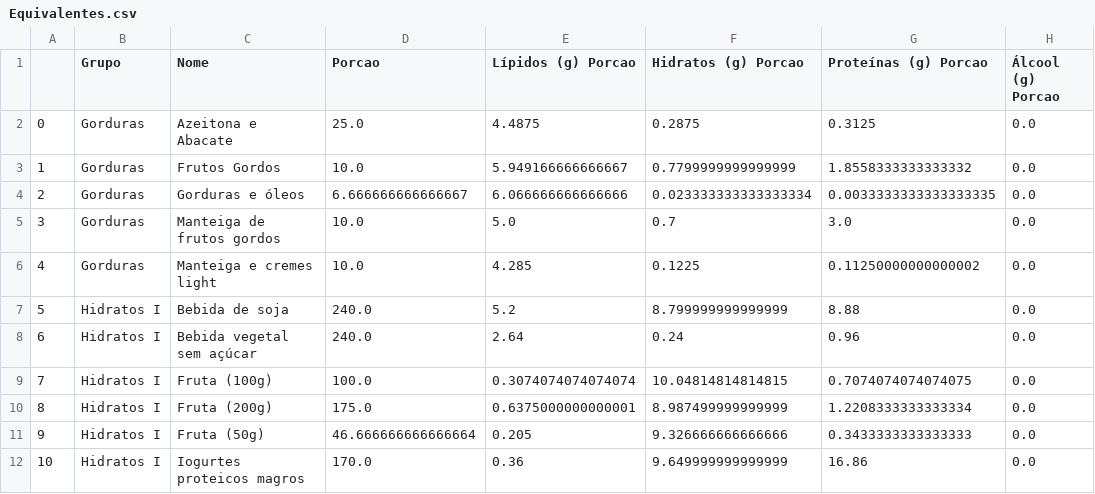
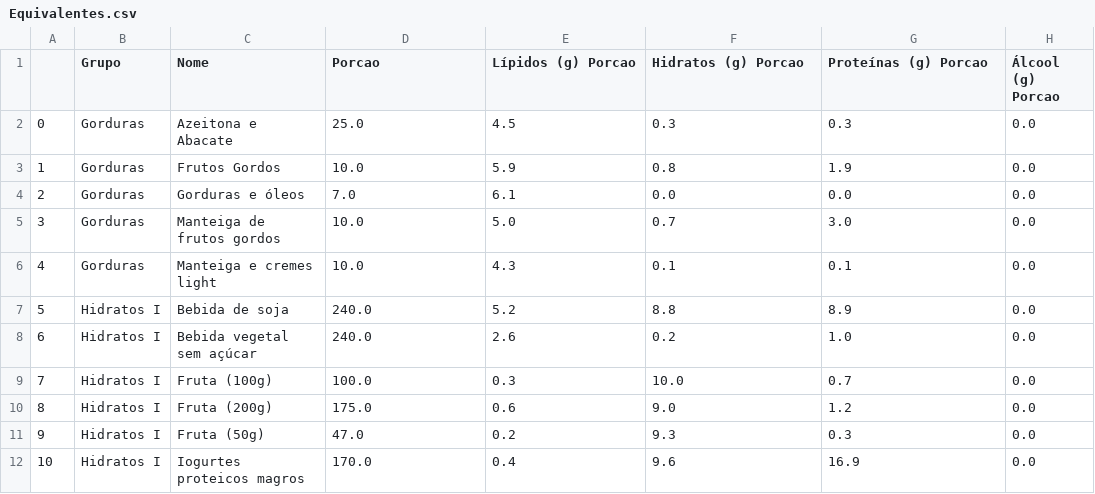
Before and after one commit to gonvideira/food-data, a CSV file: Equivalentes.csv, drawn as a sheet; only a part is shown; the diff covers the shown part only.

Commit message:
rounded equivalentes

```diff
--- a/Equivalentes.csv
+++ b/Equivalentes.csv
@@ -1,12 +1,12 @@
 ,Grupo,Nome,Porcao,Lípidos (g) Porcao,Hidratos (g) Porcao,Proteínas (g) Porcao,Álcool (g) Porcao
-0,Gorduras,Azeitona e Abacate,25.0,4.4875,0.2875,0.3125,0.0
-1,Gorduras,Frutos Gordos,10.0,5.949166666666667,0.7799999999999999,1.8558333333333332,0.0
-2,Gorduras,Gorduras e óleos,6.666666666666667,6.066666666666666,0.023333333333333334,0.0033333333333333335,0.0
+0,Gorduras,Azeitona e Abacate,25.0,4.5,0.3,0.3,0.0
+1,Gorduras,Frutos Gordos,10.0,5.9,0.8,1.9,0.0
+2,Gorduras,Gorduras e óleos,7.0,6.1,0.0,0.0,0.0
 3,Gorduras,Manteiga de frutos gordos,10.0,5.0,0.7,3.0,0.0
-4,Gorduras,Manteiga e cremes light,10.0,4.285,0.1225,0.11250000000000002,0.0
-5,Hidratos I,Bebida de soja,240.0,5.2,8.799999999999999,8.88,0.0
-6,Hidratos I,Bebida vegetal sem açúcar,240.0,2.64,0.24,0.96,0.0
-7,Hidratos I,Fruta (100g),100.0,0.3074074074074074,10.04814814814815,0.7074074074074075,0.0
-8,Hidratos I,Fruta (200g),175.0,0.6375000000000001,8.987499999999999,1.2208333333333334,0.0
-9,Hidratos I,Fruta (50g),46.666666666666664,0.205,9.326666666666666,0.3433333333333333,0.0
-10,Hidratos I,Iogurtes proteicos magros,170.0,0.36,9.649999999999999,16.86,0.0
+4,Gorduras,Manteiga e cremes light,10.0,4.3,0.1,0.1,0.0
+5,Hidratos I,Bebida de soja,240.0,5.2,8.8,8.9,0.0
+6,Hidratos I,Bebida vegetal sem açúcar,240.0,2.6,0.2,1.0,0.0
+7,Hidratos I,Fruta (100g),100.0,0.3,10.0,0.7,0.0
+8,Hidratos I,Fruta (200g),175.0,0.6,9.0,1.2,0.0
+9,Hidratos I,Fruta (50g),47.0,0.2,9.3,0.3,0.0
+10,Hidratos I,Iogurtes proteicos magros,170.0,0.4,9.6,16.9,0.0
```
Also changed, not shown: 74 edited cells elsewhere in this file, 1 other file.
